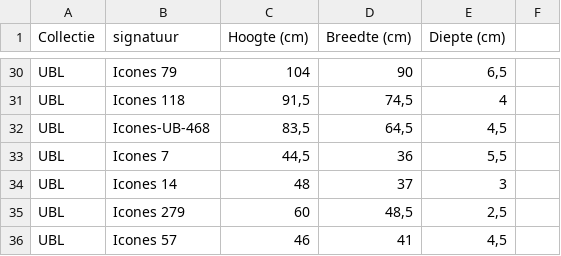
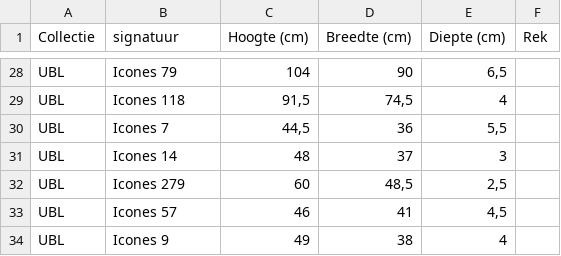
Before and after one commit to ublrama/ubl-painting-layout-visualizer, a CSV file: public/demo-paintings.csv, drawn as a sheet; only a part is shown, gaps mark what is left out; the shorter side is filled out with more unchanged rows; the diff covers the shown part only.

```diff
--- a/public/demo-paintings.csv
+++ b/public/demo-paintings.csv
@@ -1 +1 @@
-Collectie;signatuur;Hoogte (cm);Breedte (cm);Diepte (cm)
+Collectie;signatuur;Hoogte (cm);Breedte (cm);Diepte (cm);Rek
@@ -32 +29,0 @@ UBL;Icones 118;91,5;74,5;4
-UBL;Icones-UB-468;83,5;64,5;4,5
```
Also changed, not shown: 7 added rows, 3 removed rows and 23 edited cells elsewhere in this file, 9 other files.
